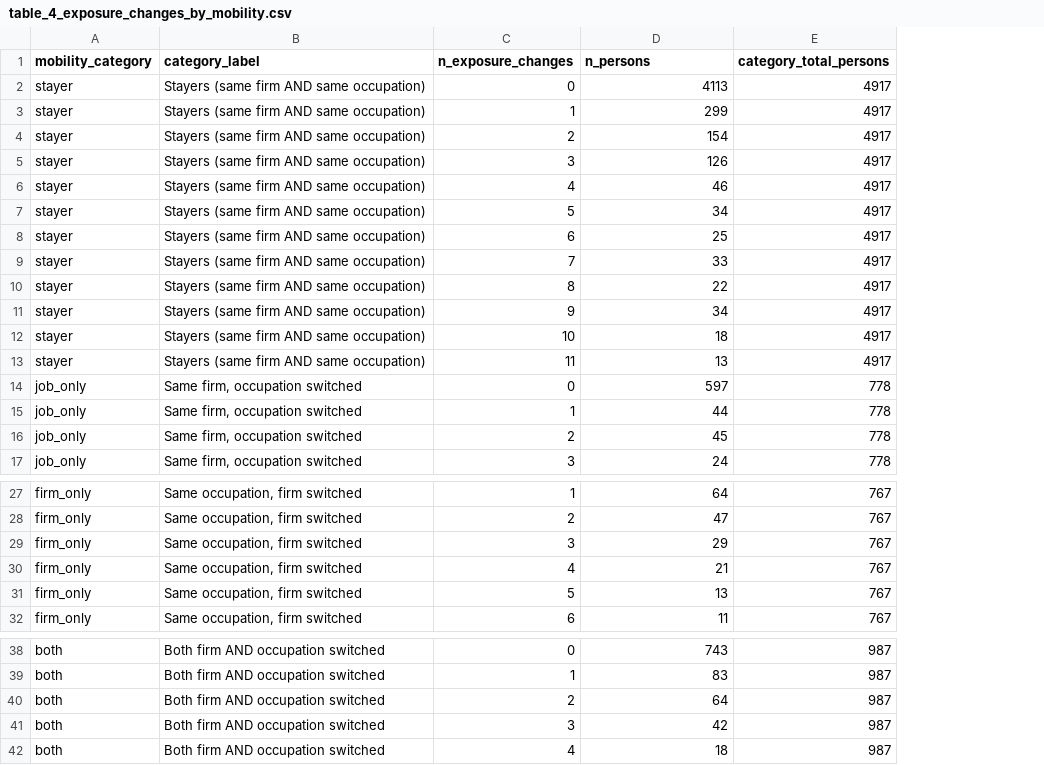
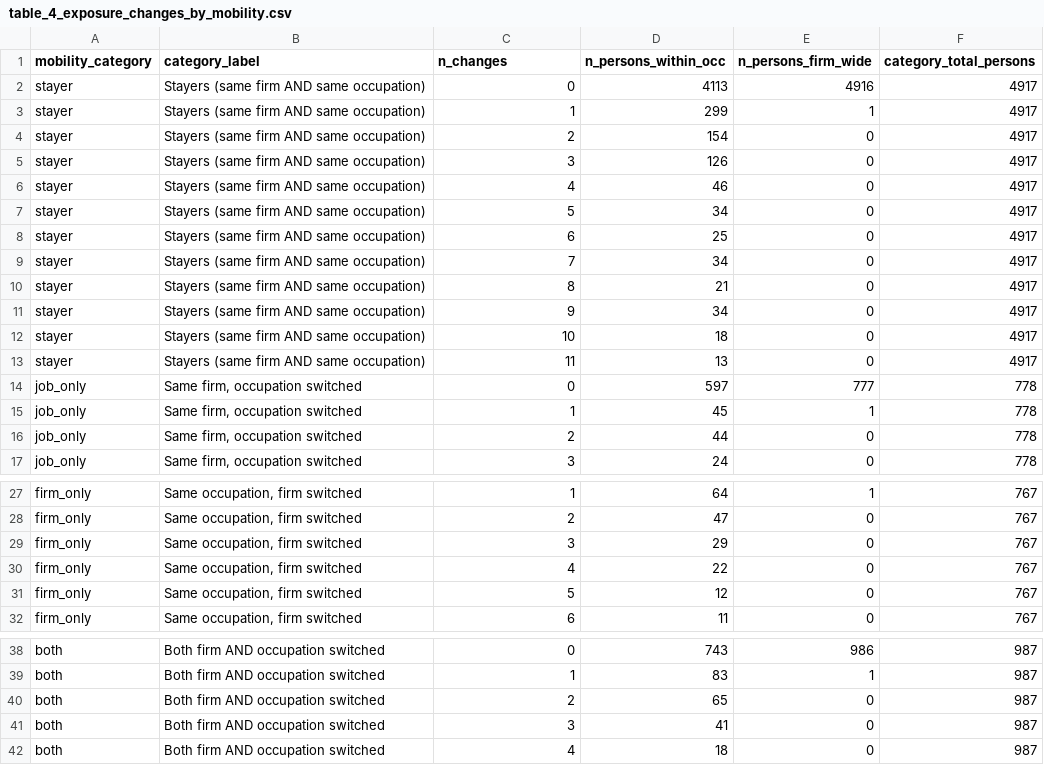
Before and after one commit to bradyallardice/10CompaniesPOCAI, a CSV file: docs/tables/table_4_exposure_changes_by_mobility.csv, drawn as a sheet; only a part is shown, gaps mark what is left out; the diff names each change by its address in the sheet, - before the commit and + after, or states it on an @@ line.

Commit message:
[auto] update figure_4_exposure_changes_by_mobility.pdf figure_4_exposure_changes_by_mobility.png table_4_exposure_changes_by_mobility.csv

```diff
--- a/docs/tables/table_4_exposure_changes_by_mobility.csv
+++ b/docs/tables/table_4_exposure_changes_by_mobility.csv
+column E (n_persons_firm_wide), rows 2-17: 4916 | 1 | 0 | 0 | 0 | 0 | 0 | 0 | 0 | 0 | 0 | 0 | 777 | 1 | 0 | 0; rows 27-32: 1 | 0 | 0 | 0 | 0 | 0; rows 38-42: 986 | 1 | 0 | 0 | 0
-C1: n_exposure_changes
+C1: n_changes
-D1: n_persons
+D1: n_persons_within_occ
-D9 (n_persons_within_occ): 33
+D9 (n_persons_within_occ): 34
-D10 (n_persons_within_occ): 22
+D10 (n_persons_within_occ): 21
-D15 (n_persons_within_occ): 44
+D15 (n_persons_within_occ): 45
-D16 (n_persons_within_occ): 45
+D16 (n_persons_within_occ): 44
-D30 (n_persons_within_occ): 21
+D30 (n_persons_within_occ): 22
-D31 (n_persons_within_occ): 13
+D31 (n_persons_within_occ): 12
-D40 (n_persons_within_occ): 64
+D40 (n_persons_within_occ): 65
-D41 (n_persons_within_occ): 42
+D41 (n_persons_within_occ): 41
```
Also changed, not shown: 3 other files.
